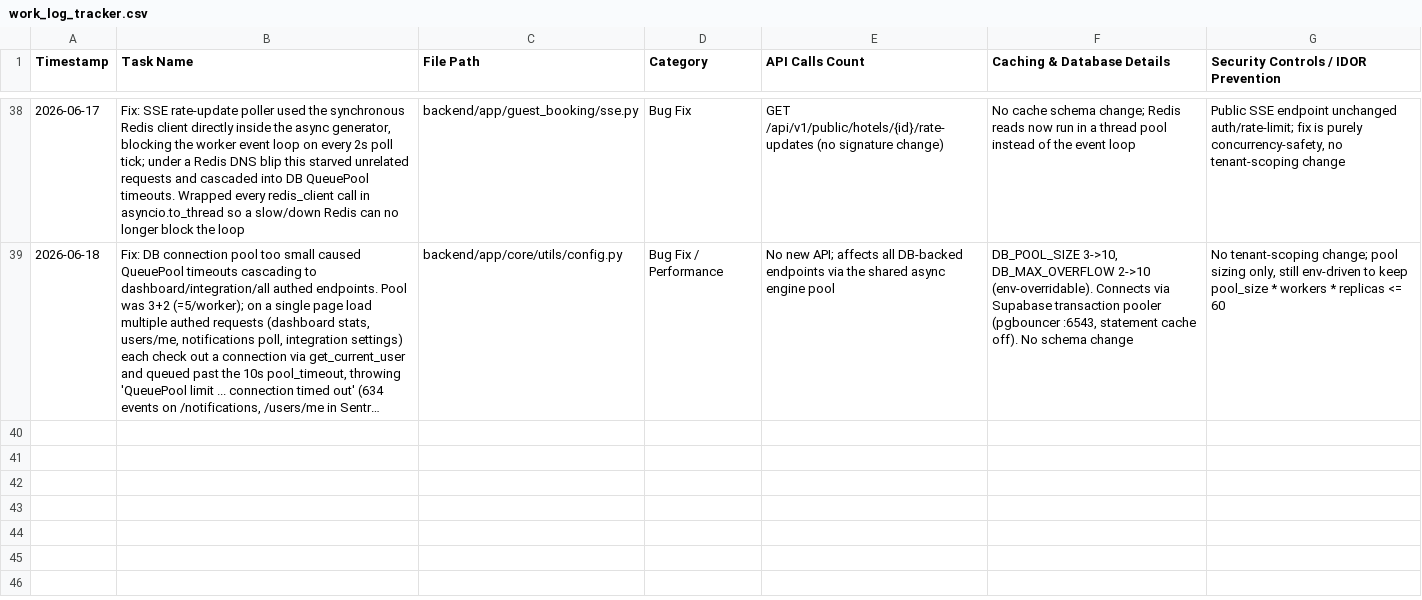
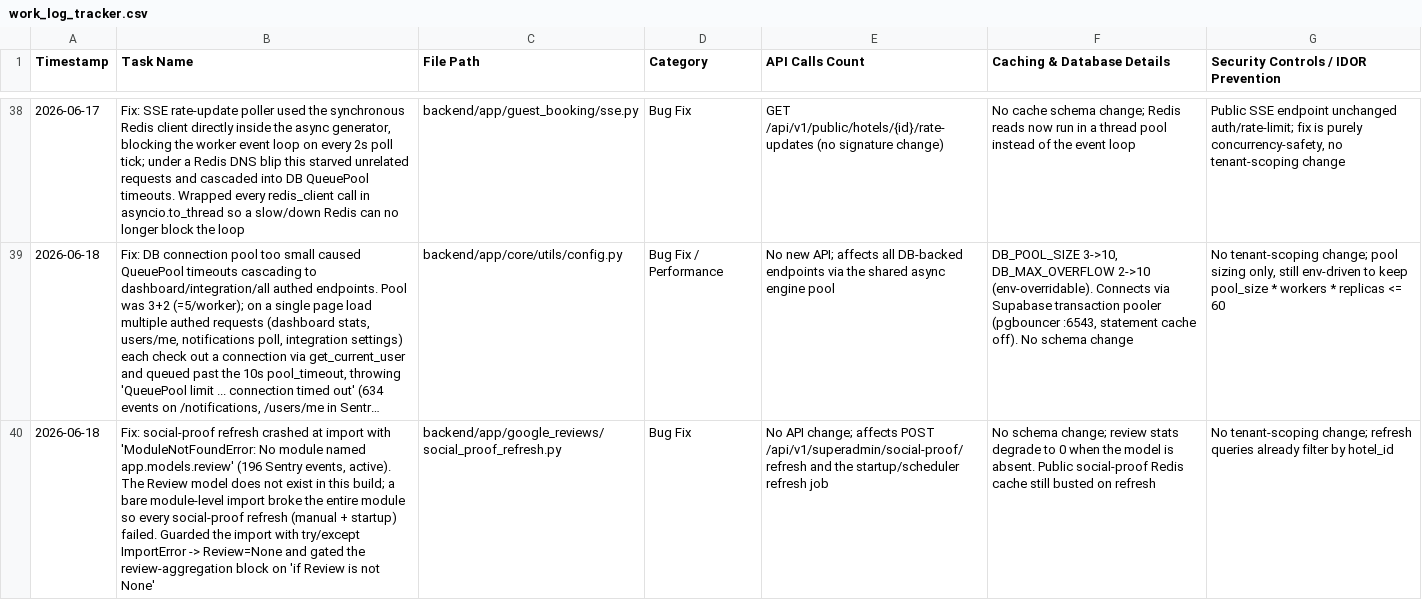
Before and after one commit to ToufiqQureshi/ai-based_booking-engine, a CSV file: work_log_tracker.csv, drawn as a sheet; only a part is shown, gaps mark what is left out; long unchanged cells end in …; the diff names each change by its address in the sheet, - before the commit and + after, or states it on an @@ line.

```diff
--- a/work_log_tracker.csv
+++ b/work_log_tracker.csv
+row 40: 2026-06-18 | Fix: social-proof refresh crashed at import with 'ModuleNotFoundError: No module named app.models.review' (196 Sentry events, active). The Review model does not exist in this build; a bare module-level import broke the entire module so every social-proof refresh (manual + startup) failed. Guarded the import with try/except ImportError -> Review=None and gated the review-aggregation block on 'if Review is not None' | backend/app/google_reviews/social_proof_refresh.py | Bug Fix | No API change; affects POST /api/v1/superadmin/social-proof/refresh and the startup/scheduler refresh job | No schema change; review stats degrade to 0 when the model is absent. Public social-proof Redis cache still busted on refresh | No tenant-scoping change; refresh queries already filter by hotel_id
```
Also changed, not shown: 1 other file.
